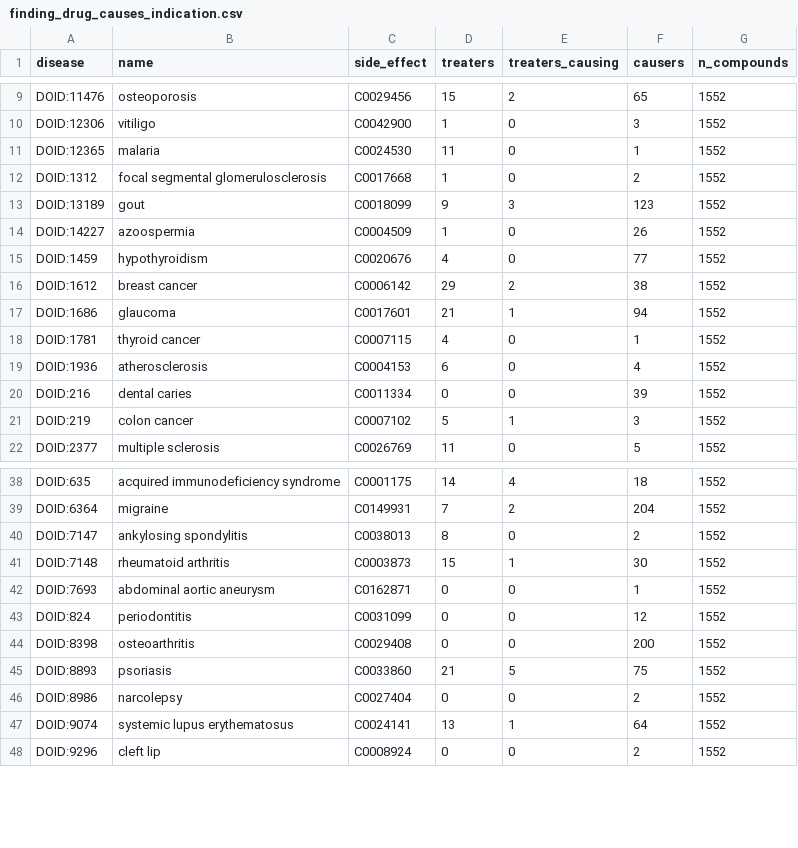
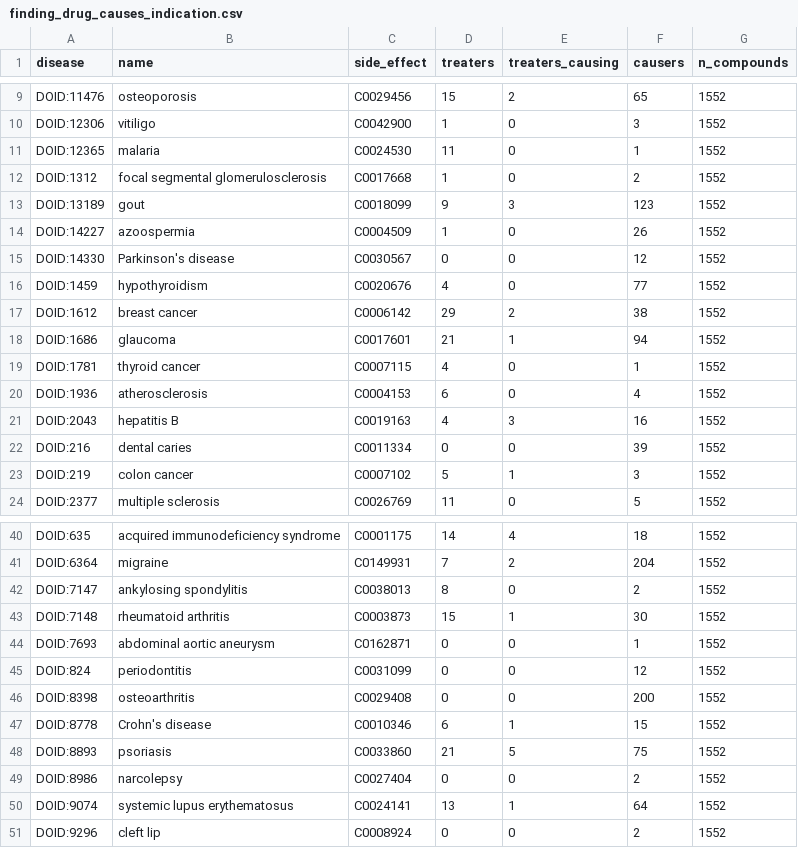
Before and after one commit to jakubradziejewski/reproducible-agents-biomedical-kg, a CSV file: data/eda/finding_drug_causes_indication.csv, drawn as a sheet; only a part is shown, gaps mark what is left out.

Commit message:
fix(eda): case-insensitive indication match; narrow chromosome finding to X|Y genes

```diff
--- a/data/eda/finding_drug_causes_indication.csv
+++ b/data/eda/finding_drug_causes_indication.csv
@@ -14,2 +14,3 @@ DOID:13189,gout,C0018099,9,3,123,1552
 DOID:14227,azoospermia,C0004509,1,0,26,1552
+DOID:14330,Parkinson's disease,C0030567,0,0,12,1552
 DOID:1459,hypothyroidism,C0020676,4,0,77,1552
@@ -19,2 +20,3 @@ DOID:1781,thyroid cancer,C0007115,4,0,1,1552
 DOID:1936,atherosclerosis,C0004153,6,0,4,1552
+DOID:2043,hepatitis B,C0019163,4,3,16,1552
 DOID:216,dental caries,C0011334,0,0,39,1552
@@ -44,2 +46,3 @@ DOID:824,periodontitis,C0031099,0,0,12,1552
 DOID:8398,osteoarthritis,C0029408,0,0,200,1552
+DOID:8778,Crohn's disease,C0010346,6,1,15,1552
 DOID:8893,psoriasis,C0033860,21,5,75,1552
```
Also changed, not shown: data/eda/finding_nonstandard_chromosomes.csv, 6 other files.
